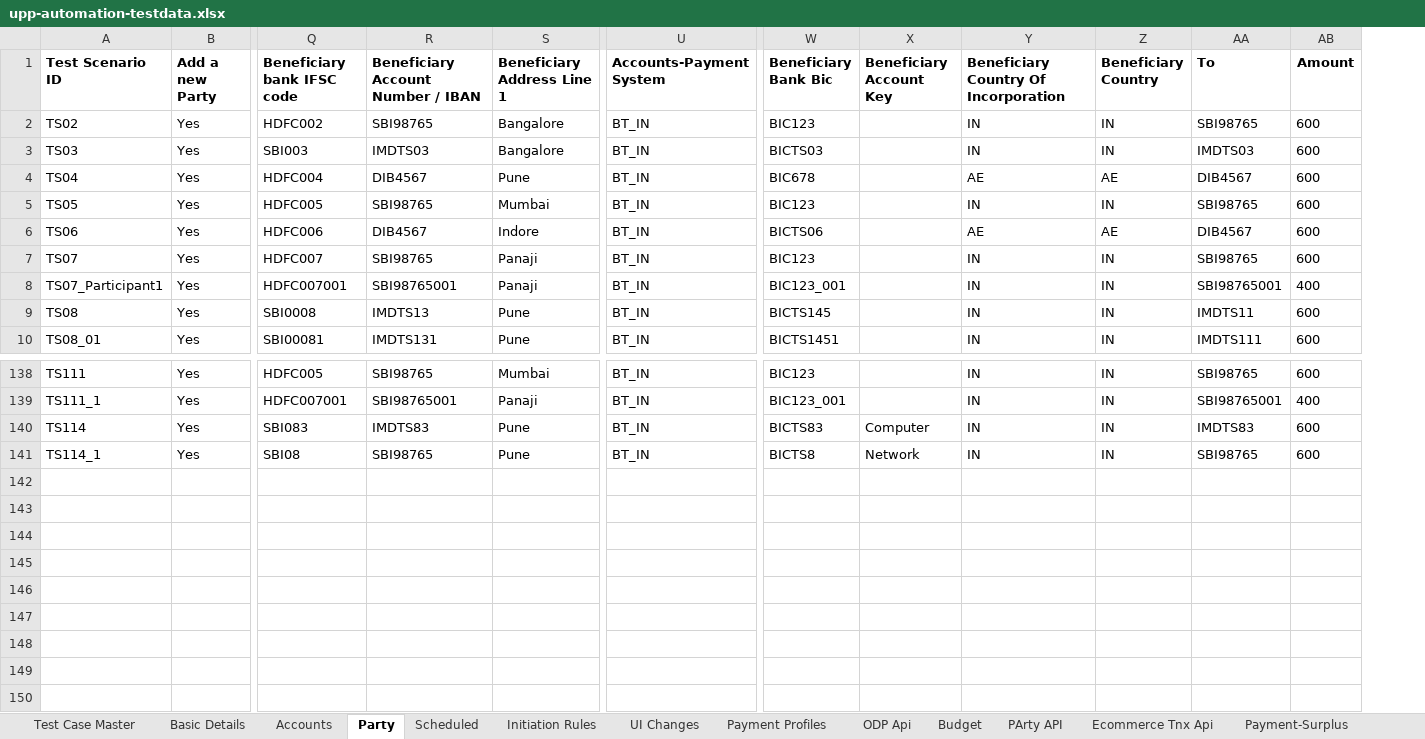
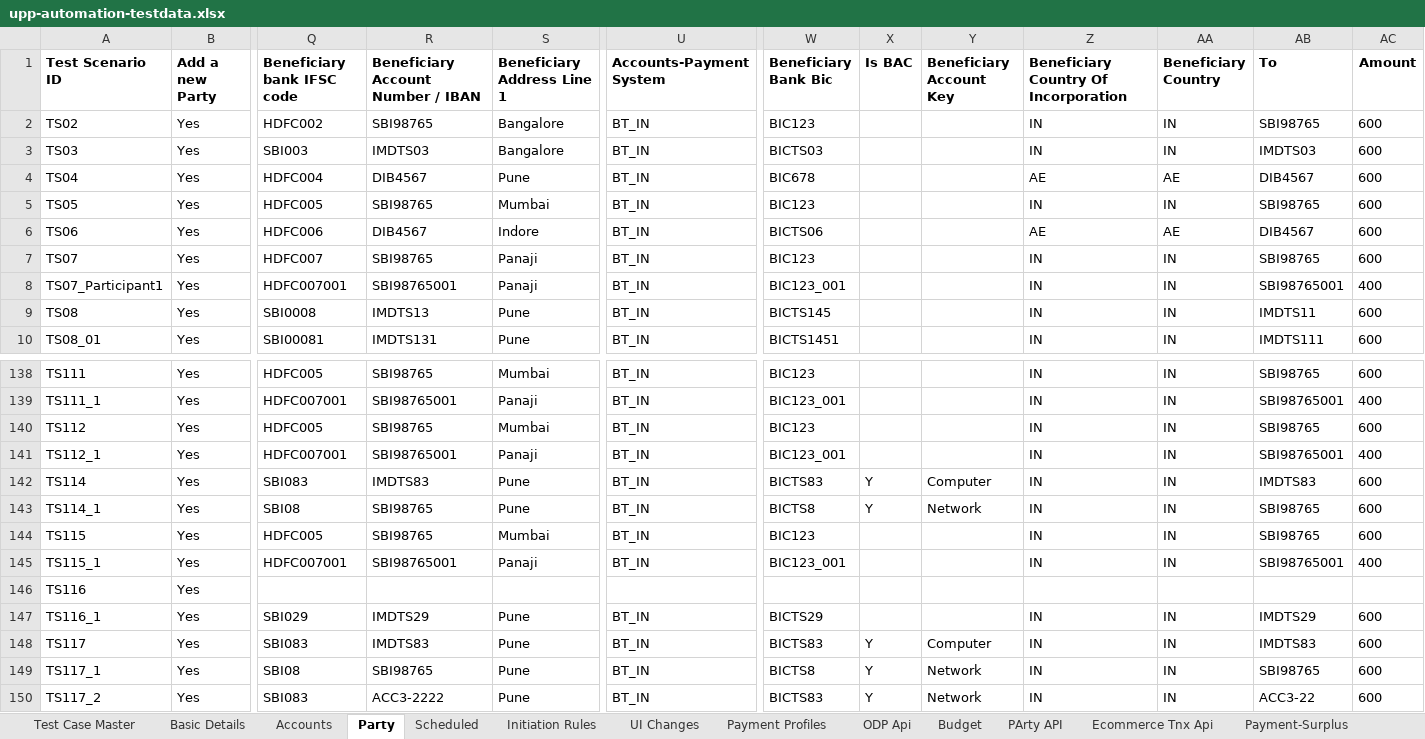
Before and after one commit to deepakdude938/upp, an Excel workbook: src/main/resources/upp-automation-testdata.xlsx, sheet Party, drawn as a sheet; only a part is shown, gaps mark what is left out; values as stored, in another font and other column widths than the file's, no borders; charts and pictures not drawn; rows hold the shown columns only; the diff names each change by its address in the sheet, - before the commit and + after, or states it on an @@ line.

```diff
--- a/src/main/resources/upp-automation-testdata.xlsx (sheet Party)
+++ b/src/main/resources/upp-automation-testdata.xlsx (sheet Party)
+column X (Is BAC), rows 142-143: Y | Y
+row 140: TS112 | Yes | HDFC005 | SBI98765 | Mumbai | BT_IN | BIC123 |  |  | IN | IN | SBI98765 | 600
+row 141: TS112_1 | Yes | HDFC007001 | SBI98765001 | Panaji | BT_IN | BIC123_001 |  |  | IN | IN | SBI98765001 | 400
+row 144: TS115 | Yes | HDFC005 | SBI98765 | Mumbai | BT_IN | BIC123 |  |  | IN | IN | SBI98765 | 600
+row 145: TS115_1 | Yes | HDFC007001 | SBI98765001 | Panaji | BT_IN | BIC123_001 |  |  | IN | IN | SBI98765001 | 400
+row 146: TS116 | Yes
+row 147: TS116_1 | Yes | SBI029 | IMDTS29 | Pune | BT_IN | BICTS29 |  |  | IN | IN | IMDTS29 | 600
+row 148: TS117 | Yes | SBI083 | IMDTS83 | Pune | BT_IN | BICTS83 | Y | Computer | IN | IN | IMDTS83 | 600
+row 149: TS117_1 | Yes | SBI08 | SBI98765 | Pune | BT_IN | BICTS8 | Y | Network | IN | IN | SBI98765 | 600
+row 150: TS117_2 | Yes | SBI083 | ACC3-2222 | Pune | BT_IN | BICTS83 | Y | Network | IN | IN | ACC3-22 | 600
```
Also changed, not shown: sheet Test Case Master, sheet Parties-Maker, sheet Basic Details, sheet Accounts, sheet API Testcases, sheet ODP Api, 4 more sheets, 10 other files.
